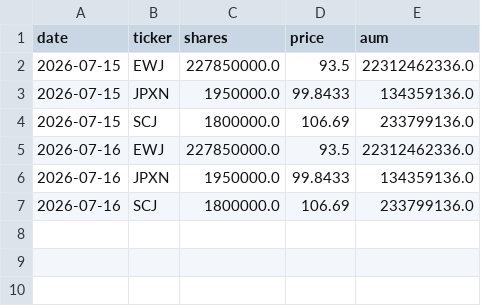
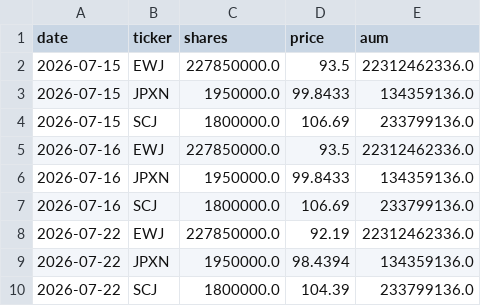
Before and after one commit to akkyommm-crypto/market-radar, a CSV file: etf_history.csv, drawn as a sheet.

```diff
--- a/etf_history.csv
+++ b/etf_history.csv
@@ -7 +7,4 @@ date,ticker,shares,price,aum
 2026-07-16,SCJ,1800000.0,106.69,233799136.0
+2026-07-22,EWJ,227850000.0,92.19,22312462336.0
+2026-07-22,JPXN,1950000.0,98.4394,134359136.0
+2026-07-22,SCJ,1800000.0,104.39,233799136.0
```
Also changed, not shown: score_history.csv, 2 other files.
